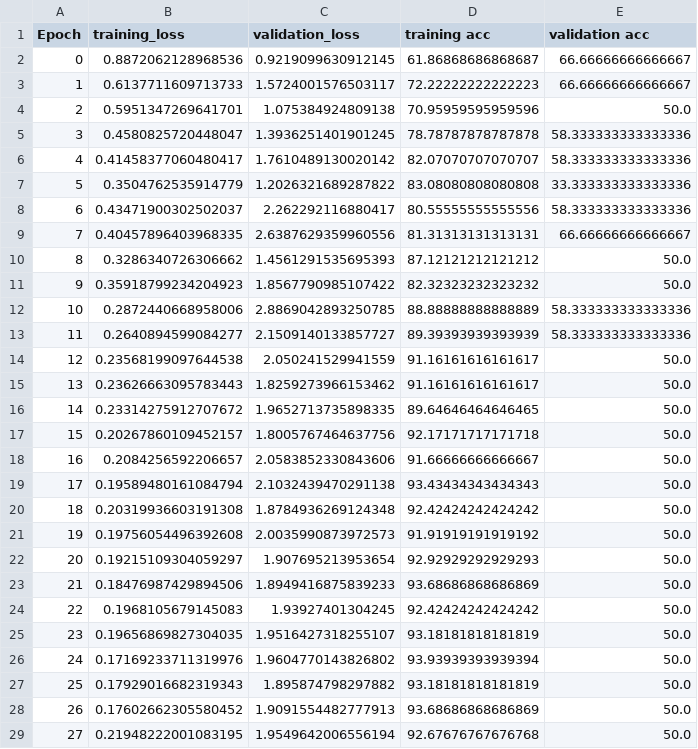
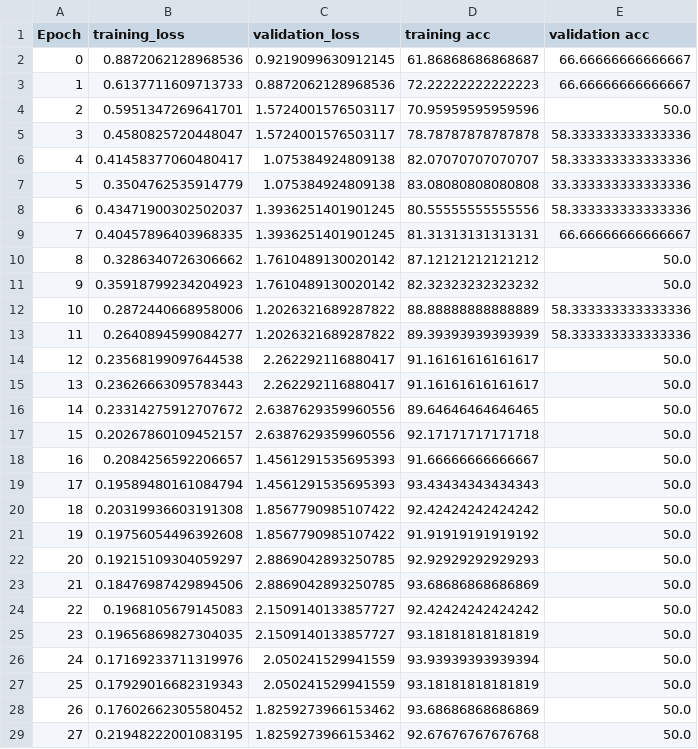
Before and after one commit to JuliaWilbers/MedNet_DRF, a CSV file: results/method3_a_v21_train_set5.csv, drawn as a sheet; only a part is shown; the diff covers the shown part only.

```diff
--- a/results/method3_a_v21_train_set5.csv
+++ b/results/method3_a_v21_train_set5.csv
@@ -2,28 +2,28 @@ Epoch,training_loss,validation_loss,training acc,validation acc
 0,0.8872062128968536,0.9219099630912145,61.86868686868687,66.66666666666667
-1,0.6137711609713733,1.5724001576503117,72.22222222222223,66.66666666666667
-2,0.5951347269641701,1.075384924809138,70.95959595959596,50.0
-3,0.4580825720448047,1.3936251401901245,78.78787878787878,58.333333333333336
-4,0.41458377060480417,1.7610489130020142,82.07070707070707,58.333333333333336
-5,0.3504762535914779,1.2026321689287822,83.08080808080808,33.333333333333336
-6,0.43471900302502037,2.262292116880417,80.55555555555556,58.333333333333336
-7,0.40457896403968335,2.6387629359960556,81.31313131313131,66.66666666666667
-8,0.3286340726306662,1.4561291535695393,87.12121212121212,50.0
-9,0.35918799234204923,1.8567790985107422,82.32323232323232,50.0
-10,0.2872440668958006,2.8869042893250785,88.88888888888889,58.333333333333336
-11,0.2640894599084277,2.1509140133857727,89.39393939393939,58.333333333333336
-12,0.23568199097644538,2.050241529941559,91.16161616161617,50.0
-13,0.23626663095783443,1.8259273966153462,91.16161616161617,50.0
-14,0.23314275912707672,1.9652713735898335,89.64646464646465,50.0
-15,0.20267860109452157,1.8005767464637756,92.17171717171718,50.0
-16,0.2084256592206657,2.0583852330843606,91.66666666666667,50.0
-17,0.19589480161084794,2.1032439470291138,93.43434343434343,50.0
-18,0.20319936603191308,1.8784936269124348,92.42424242424242,50.0
-19,0.19756054496392608,2.0035990873972573,91.91919191919192,50.0
-20,0.19215109304059297,1.907695213953654,92.92929292929293,50.0
-21,0.18476987429894506,1.8949416875839233,93.68686868686869,50.0
-22,0.1968105679145083,1.93927401304245,92.42424242424242,50.0
-23,0.19656869827304035,1.9516427318255107,93.18181818181819,50.0
-24,0.17169233711319976,1.9604770143826802,93.93939393939394,50.0
-25,0.17929016682319343,1.895874798297882,93.18181818181819,50.0
-26,0.17602662305580452,1.9091554482777913,93.68686868686869,50.0
-27,0.21948222001083195,1.9549642006556194,92.67676767676768,50.0
+1,0.6137711609713733,0.8872062128968536,72.22222222222223,66.66666666666667
+2,0.5951347269641701,1.5724001576503117,70.95959595959596,50.0
+3,0.4580825720448047,1.5724001576503117,78.78787878787878,58.333333333333336
+4,0.41458377060480417,1.075384924809138,82.07070707070707,58.333333333333336
+5,0.3504762535914779,1.075384924809138,83.08080808080808,33.333333333333336
+6,0.43471900302502037,1.3936251401901245,80.55555555555556,58.333333333333336
+7,0.40457896403968335,1.3936251401901245,81.31313131313131,66.66666666666667
+8,0.3286340726306662,1.7610489130020142,87.12121212121212,50.0
+9,0.35918799234204923,1.7610489130020142,82.32323232323232,50.0
+10,0.2872440668958006,1.2026321689287822,88.88888888888889,58.333333333333336
+11,0.2640894599084277,1.2026321689287822,89.39393939393939,58.333333333333336
+12,0.23568199097644538,2.262292116880417,91.16161616161617,50.0
+13,0.23626663095783443,2.262292116880417,91.16161616161617,50.0
+14,0.23314275912707672,2.6387629359960556,89.64646464646465,50.0
+15,0.20267860109452157,2.6387629359960556,92.17171717171718,50.0
+16,0.2084256592206657,1.4561291535695393,91.66666666666667,50.0
+17,0.19589480161084794,1.4561291535695393,93.43434343434343,50.0
+18,0.20319936603191308,1.8567790985107422,92.42424242424242,50.0
+19,0.19756054496392608,1.8567790985107422,91.91919191919192,50.0
+20,0.19215109304059297,2.8869042893250785,92.92929292929293,50.0
+21,0.18476987429894506,2.8869042893250785,93.68686868686869,50.0
+22,0.1968105679145083,2.1509140133857727,92.42424242424242,50.0
+23,0.19656869827304035,2.1509140133857727,93.18181818181819,50.0
+24,0.17169233711319976,2.050241529941559,93.93939393939394,50.0
+25,0.17929016682319343,2.050241529941559,93.18181818181819,50.0
+26,0.17602662305580452,1.8259273966153462,93.68686868686869,50.0
+27,0.21948222001083195,1.8259273966153462,92.67676767676768,50.0
```
Also changed, not shown: 72 edited cells elsewhere in this file, 4 other files.
